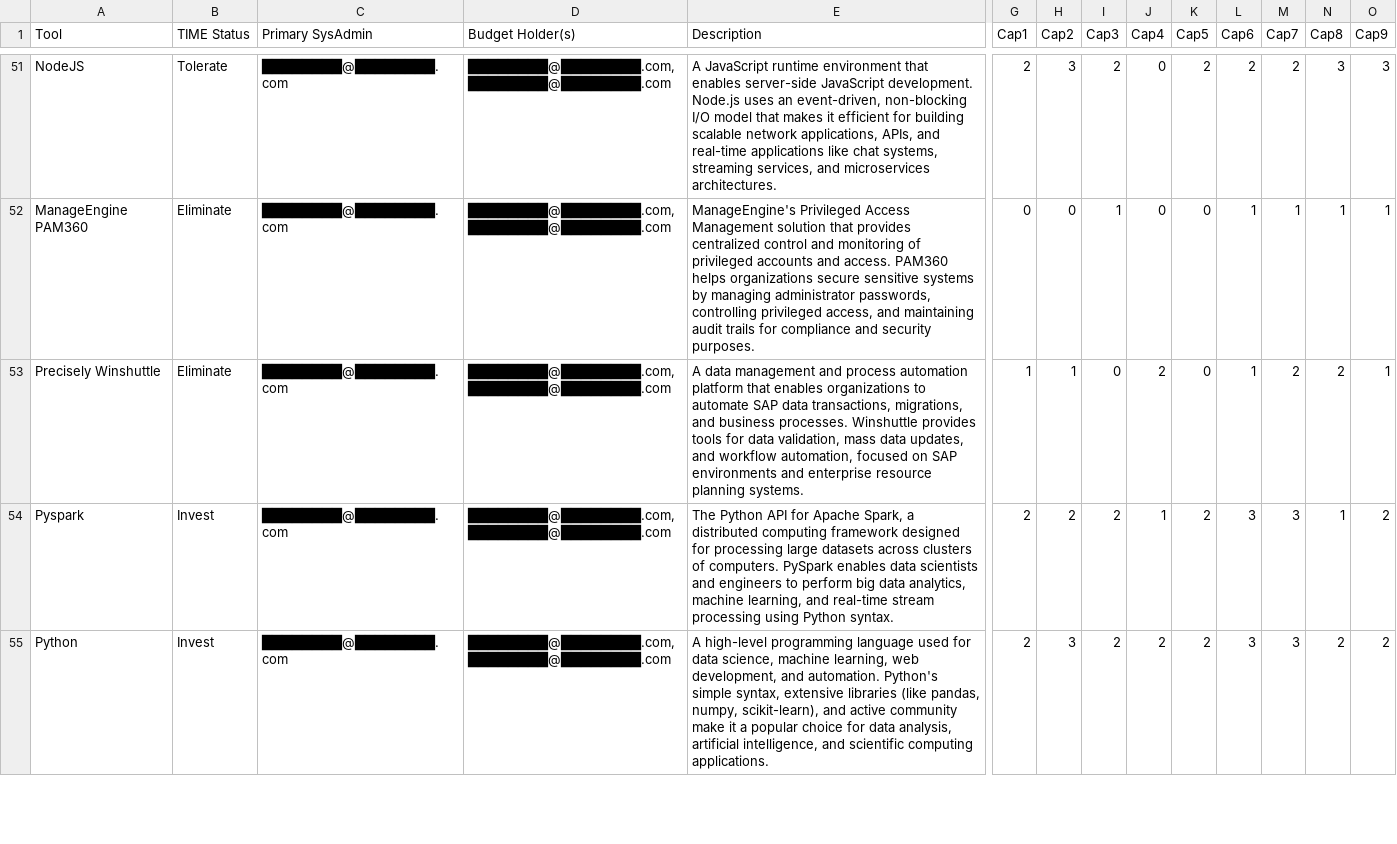
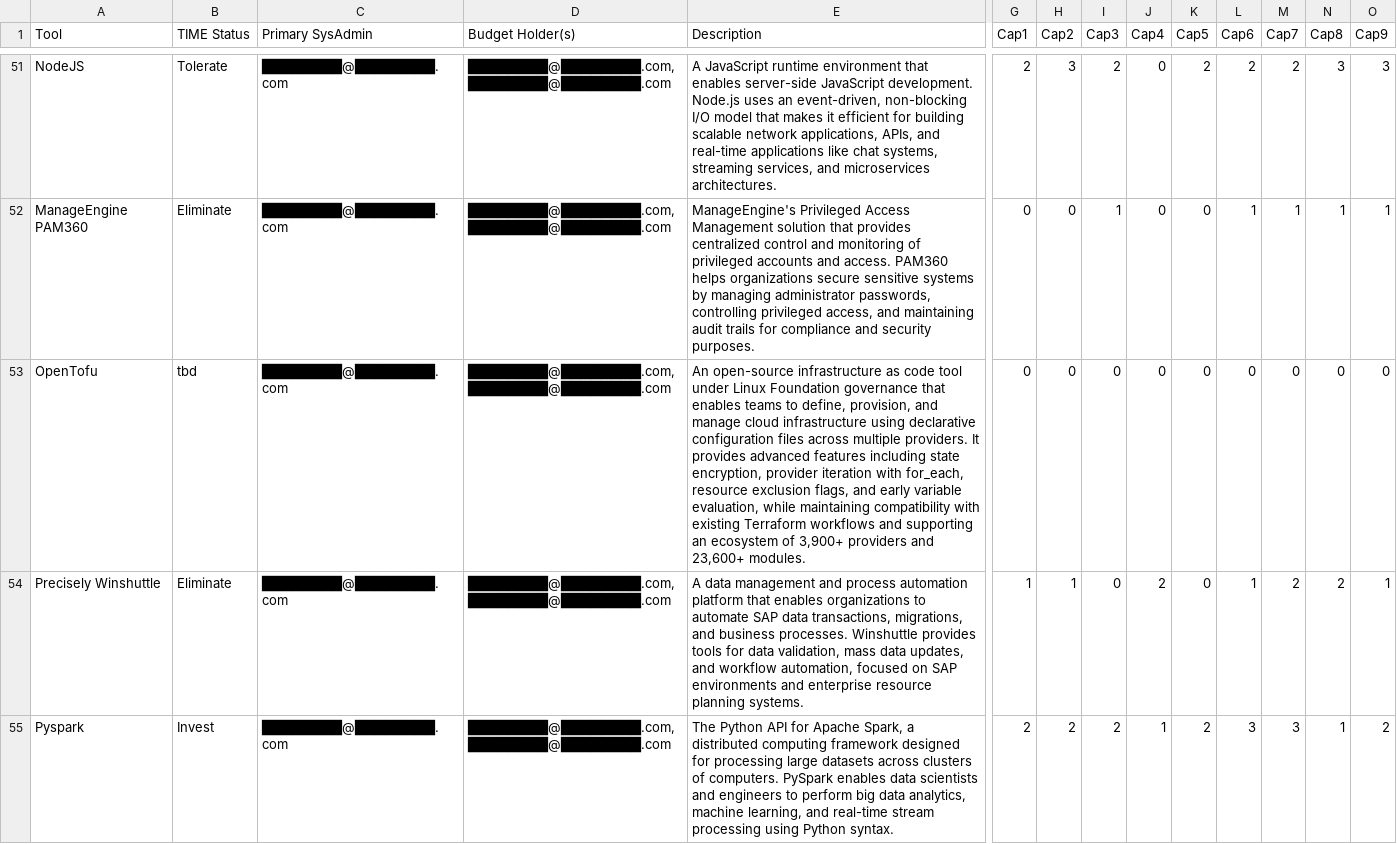
Before and after one commit to kd-gitgub/aom-tool-heatmap-v1, a CSV file: tools-data.csv, drawn as a sheet; only a part is shown, gaps mark what is left out; the shorter side is filled out with more unchanged rows; rows hold the shown columns only; the diff covers the shown part only; the diff names each change by its address in the sheet, - before the commit and + after, or states it on an @@ line.

Commit message:
Add files via upload

```diff
--- a/tools-data.csv
+++ b/tools-data.csv
+row 53: OpenTofu | tbd | ████████@████████.com | ████████@████████.com, ████████@████████.com | An open-source infrastructure as code tool under Linux Foundation governance that enables teams to define, provision, and manage cloud infrastructure using declarative configuration files across multiple providers. It provides advanced features including state encryption, provider iteration with for_each, resource exclusion flags, and early variable evaluation, while maintaining compatibility with existing Terraform workflows and supporting an ecosystem of 3,900+ providers and 23,600+ modules. | 0 | 0 | 0 | 0 | 0 | 0 | 0 | 0 | 0
```
Also changed, not shown: 1 added row elsewhere in this file.
